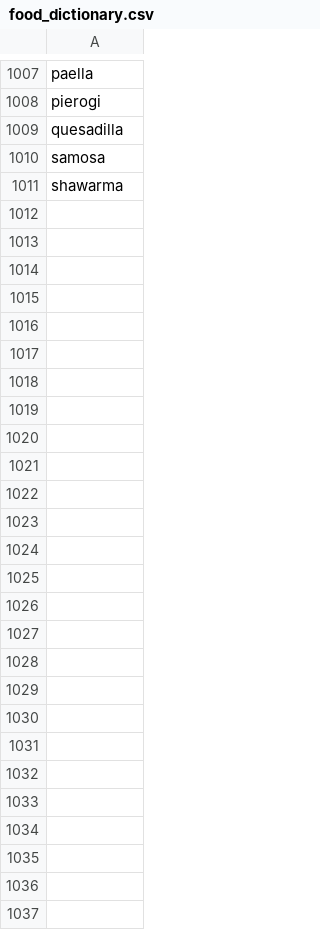
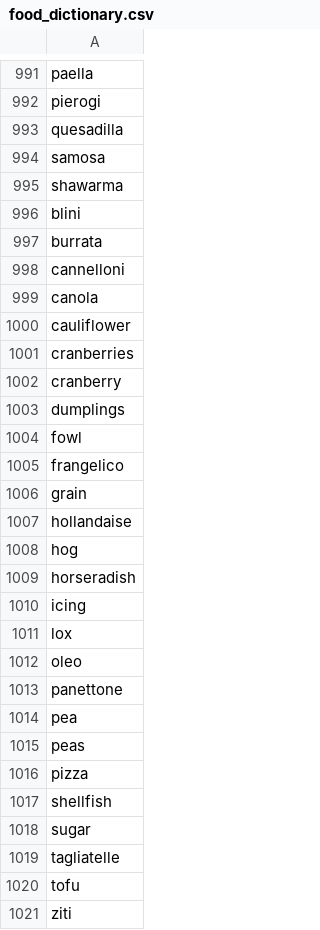
Before and after one commit to k-toast/verble, a CSV file: food_dictionary.csv, drawn as a sheet; only a part is shown, gaps mark what is left out; the diff covers the shown part only.

Commit message:
Dictionary updates

```diff
--- a/food_dictionary.csv
+++ b/food_dictionary.csv
@@ -1011 +995,27 @@ samosa
 shawarma
+blini
+burrata
+cannelloni
+canola
+cauliflower
+cranberries
+cranberry
+dumplings
+fowl
+frangelico
+grain
+hollandaise
+hog
+horseradish
+icing
+lox
+oleo
+panettone
+pea
+peas
+pizza
+shellfish
+sugar
+tagliatelle
+tofu
+ziti
```
Also changed, not shown: 16 removed rows elsewhere in this file, 1 other file.
